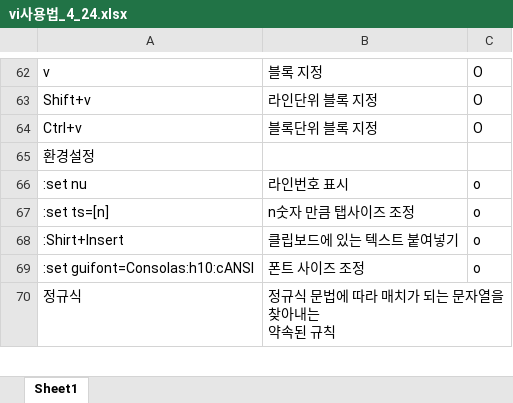
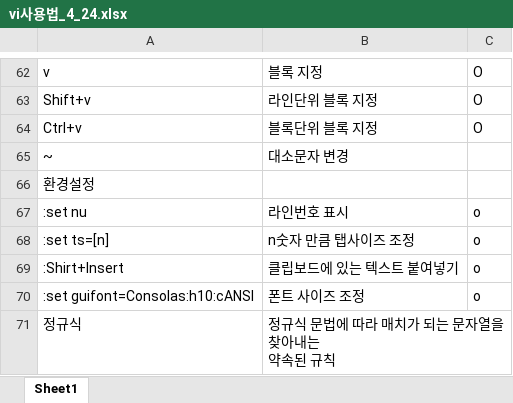
Before and after one commit to epata94/iot_bigdata2019, an Excel workbook: 강의자료/VIM/vi사용법_4_24.xlsx, sheet Sheet1, drawn as a sheet; only a part is shown, gaps mark what is left out; values as stored, in another font and other column widths than the file's, no borders; the diff names each change by its address in the sheet, - before the commit and + after, or states it on an @@ line.

```diff
--- a/강의자료/VIM/vi사용법_4_24.xlsx (sheet Sheet1)
+++ b/강의자료/VIM/vi사용법_4_24.xlsx (sheet Sheet1)
+row 65: ~ | 대소문자 변경
```
Also changed, not shown: 9 other files.
